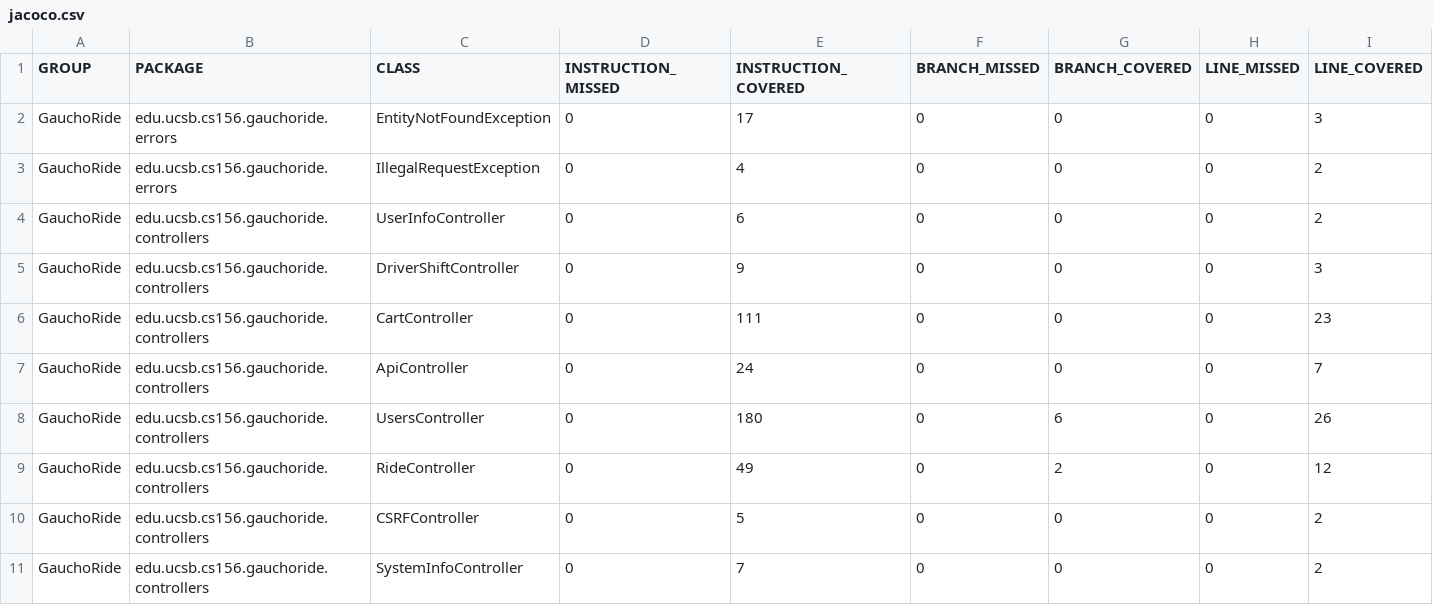
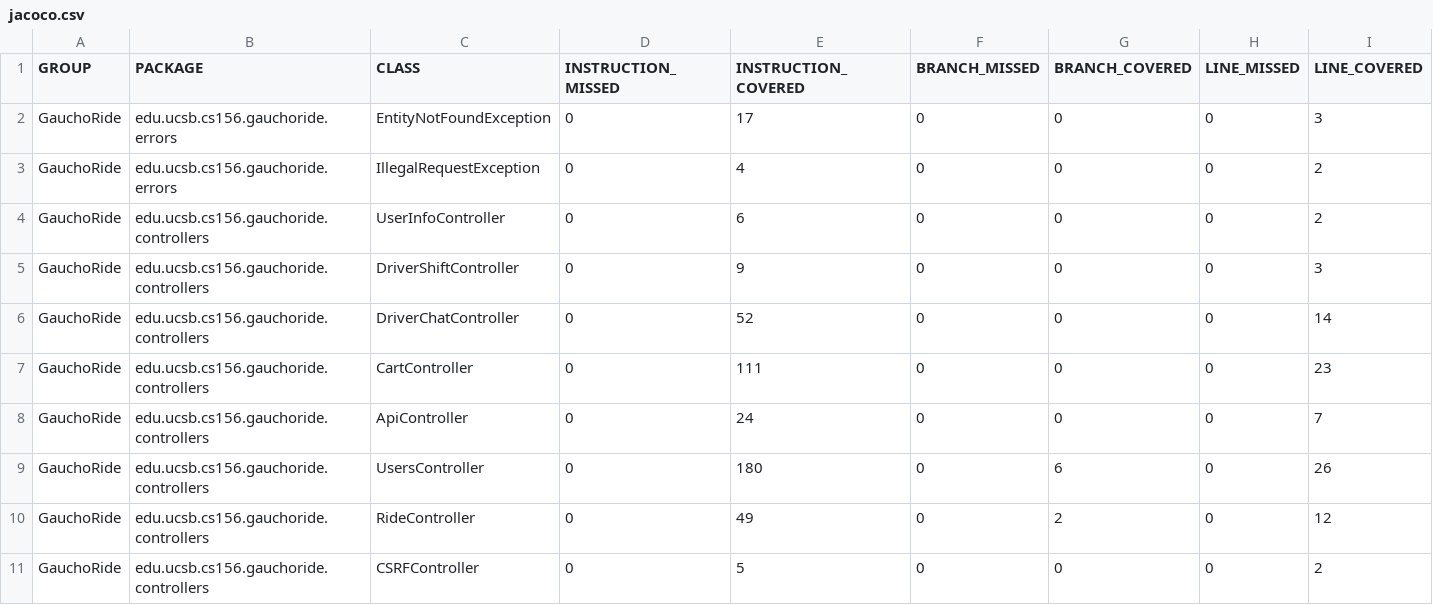
Before and after one commit to ucsb-cs156-s23/proj-gauchoride-s23-5pm-2, a CSV file: jacoco/jacoco.csv, drawn as a sheet; only a part is shown; the shorter side is filled out with more unchanged rows; rows hold the shown columns only; the diff names each change by its address in the sheet, - before the commit and + after, or states it on an @@ line.

Commit message:
Deploying to gh-pages from @ ucsb-cs156-s23/proj-gauchoride-s23-5pm-2@0a5a6b9bd3d79f054d1e6338df66fe83f8ab3542 🚀

```diff
--- a/jacoco/jacoco.csv
+++ b/jacoco/jacoco.csv
+row 6: GauchoRide | edu.ucsb.cs156.gauchoride.controllers | DriverChatController | 0 | 52 | 0 | 0 | 0 | 14
```
Also changed, not shown: 7 other files.
